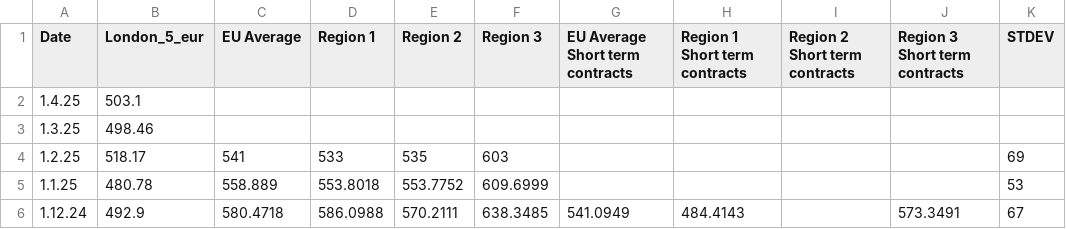
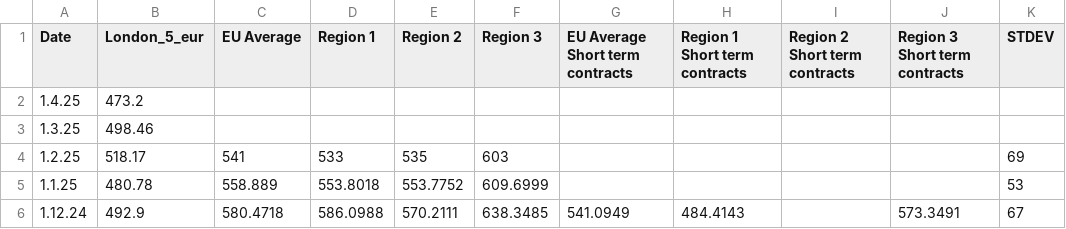
Before and after one commit to hoolio61/data, a CSV file: cons_reported_data.csv, drawn as a sheet; only a part is shown.

Commit message:
Add files via upload

```diff
--- a/cons_reported_data.csv
+++ b/cons_reported_data.csv
@@ -1,3 +1,3 @@
 Date,London_5_eur,EU Average,Region 1,Region 2,Region 3,EU Average Short term contracts,Region 1 Short term contracts,Region 2 Short term contracts,Region 3 Short term contracts,STDEV
-1.4.25,503.1,,,,,,,,,
+1.4.25,473.2,,,,,,,,,
 1.3.25,498.46,,,,,,,,,
```
